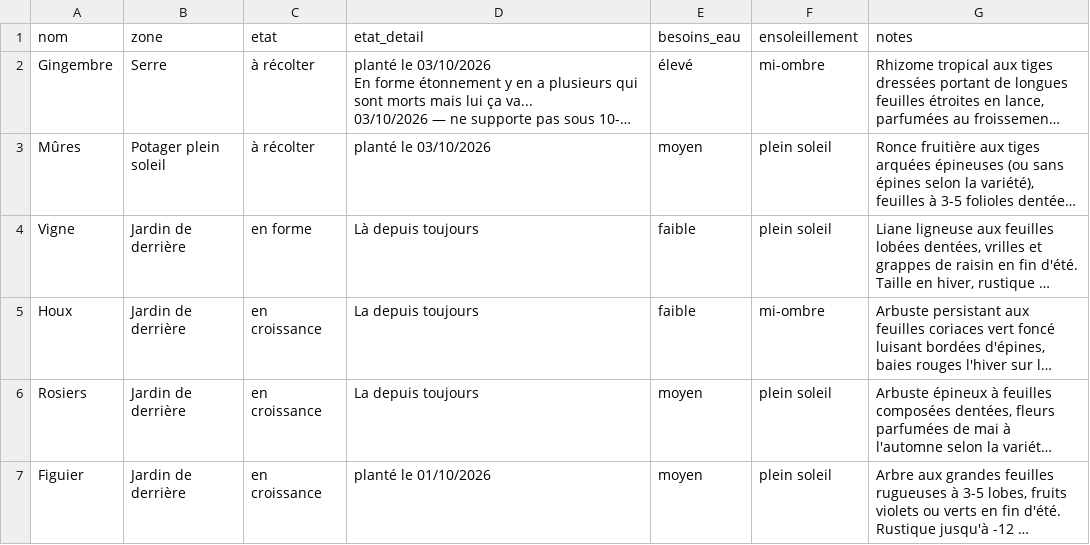
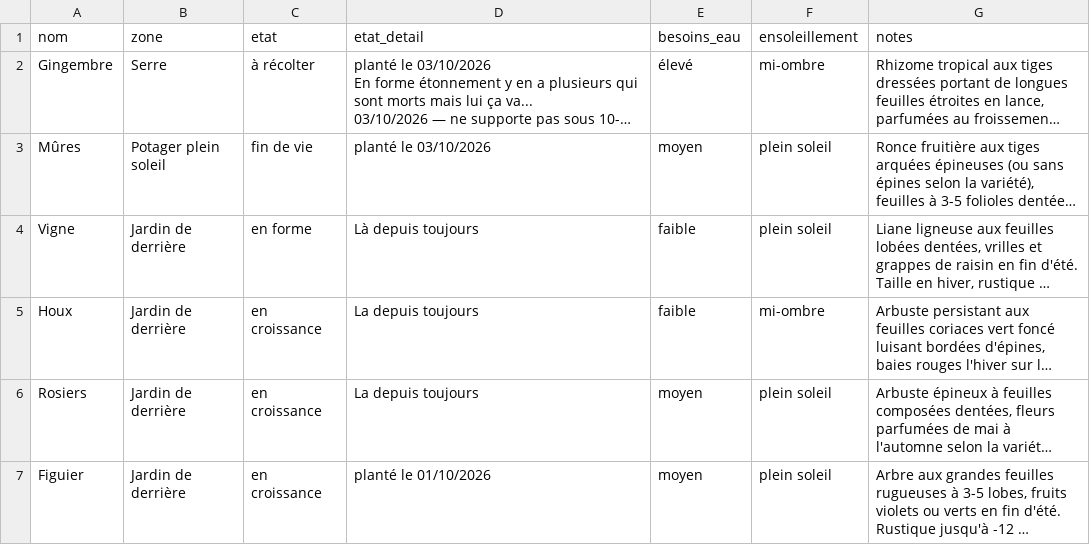
Before and after one commit to leblanctiphaine-px/Jardin, a CSV file: plantes.csv, drawn as a sheet; only a part is shown; long unchanged cells end in …; the diff names each change by its address in the sheet, - before the commit and + after, or states it on an @@ line.

Commit message:
Plantes : modifier Mûres

```diff
--- a/plantes.csv
+++ b/plantes.csv
-C3 (etat): à récolter
+C3 (etat): fin de vie
```
